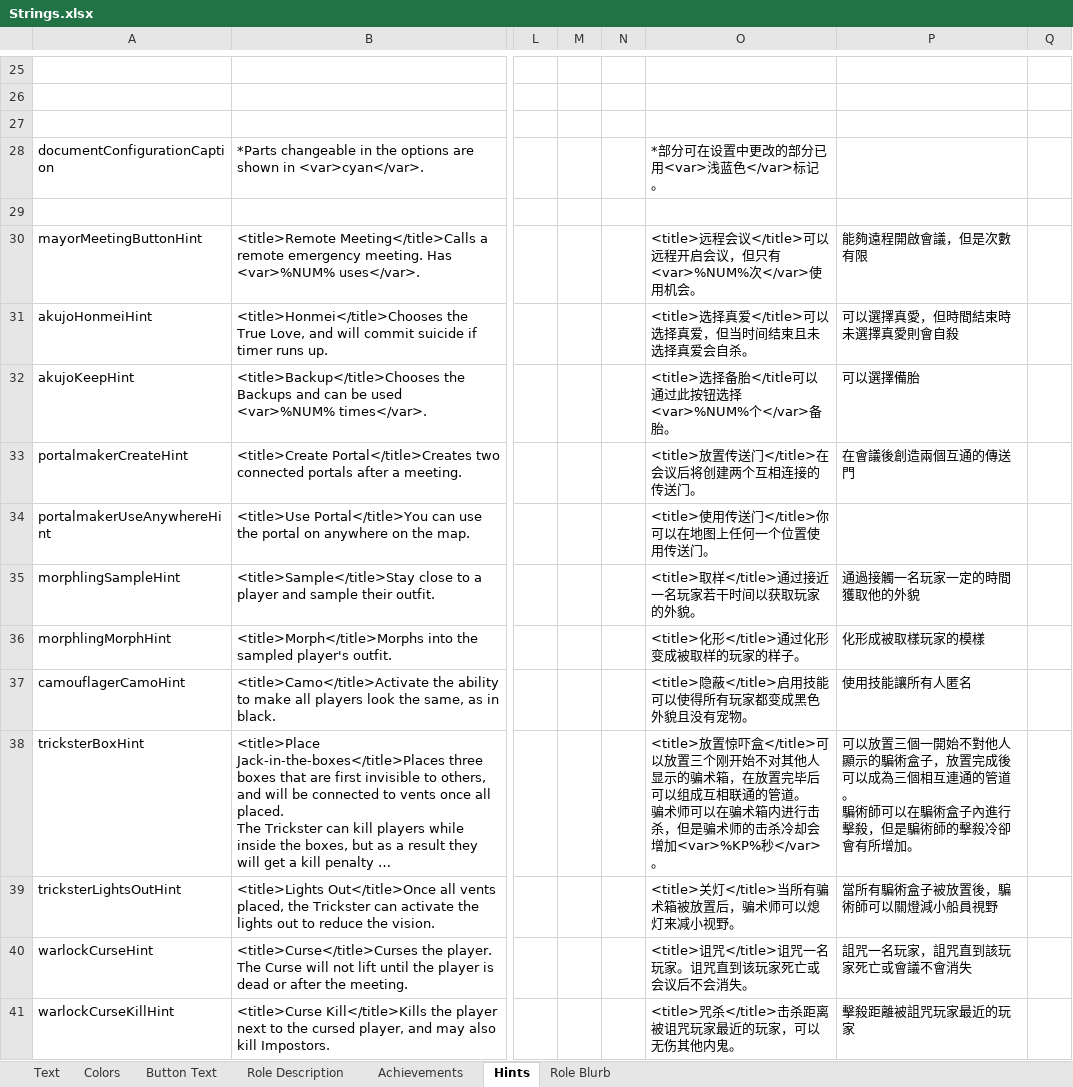
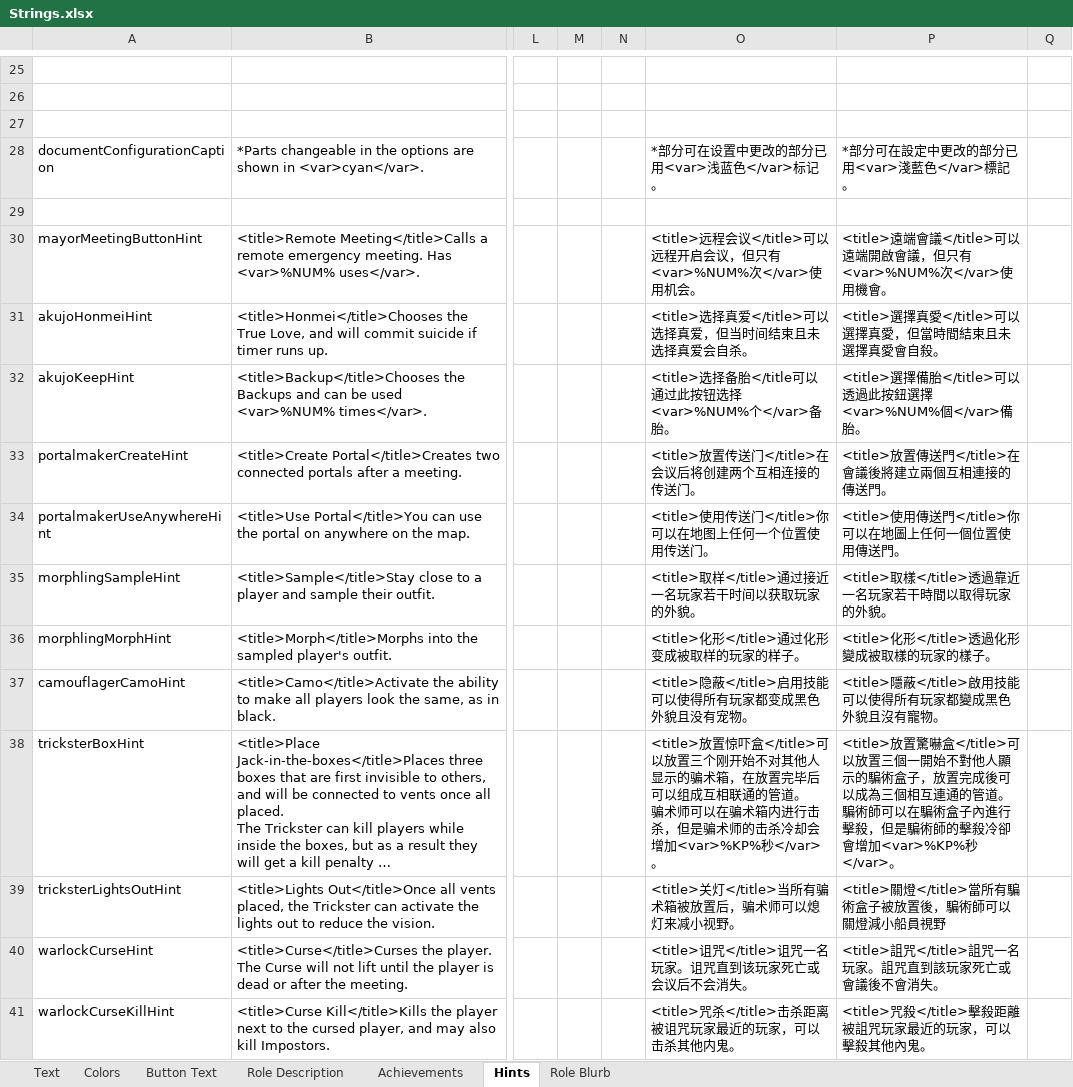
Before and after one commit to GMIA-Nexus/TheOtherRolesGMIA, an Excel workbook: Strings.xlsx, sheet Hints, drawn as a sheet; only a part is shown, gaps mark what is left out; long unchanged cells end in …; values as stored, in another font and other column widths than the file's, no borders; ↵ is a line break in a cell; the diff covers the shown part only; the diff names each change by its address in the sheet, - before the commit and + after, or states it on an @@ line.

```diff
--- a/Strings.xlsx (sheet Hints)
+++ b/Strings.xlsx (sheet Hints)
-P28: (empty)
+P28: *部分可在設定中更改的部分已用<var>淺藍色</var>標記。
-P30: 能夠遠程開啟會議，但是次數有限
+P30: <title>遠端會議</title>可以遠端開啟會議，但只有<var>%NUM%次</var>使用機會。
-P31: 可以選擇真愛，但時間結束時未選擇真愛則會自殺
+P31: <title>選擇真愛</title>可以選擇真愛，但當時間結束且未選擇真愛會自殺。
-P32: 可以選擇備胎
+P32: <title>選擇備胎</title>可以透過此按鈕選擇<var>%NUM%個</var>備胎。
-P33: 在會議後創造兩個互通的傳送門
+P33: <title>放置傳送門</title>在會議後將建立兩個互相連接的傳送門。
-P34: (empty)
+P34: <title>使用傳送門</title>你可以在地圖上任何一個位置使用傳送門。
-P35: 通過接觸一名玩家一定的時間獲取他的外貌
+P35: <title>取樣</title>透過靠近一名玩家若干時間以取得玩家的外貌。
-P36: 化形成被取樣玩家的模樣
+P36: <title>化形</title>透過化形變成被取樣的玩家的樣子。
-P37: 使用技能讓所有人匿名
+P37: <title>隱蔽</title>啟用技能可以使得所有玩家都變成黑色外貌且沒有寵物。
-P38: 可以放置三個一開始不對他人顯示的騙術盒子，放置完成後可以成為三個相互連通的管道。 ↵ 騙術師可以在騙術盒子內進行擊殺，但是騙術師的擊殺冷卻會有所增加。
+P38: <title>放置驚嚇盒</title>可以放置三個一開始不對他人顯示的騙術盒子，放置完成後可以成為三個相互連通的管道。 ↵ 騙術師可以在騙術盒子內進行擊殺，但是騙術師的擊殺冷卻會增加<var>%KP%秒</var>。
-P39: 當所有騙術盒子被放置後，騙術師可以關燈減小船員視野
+P39: <title>關燈</title>當所有騙術盒子被放置後，騙術師可以關燈減小船員視野
-P40: 詛咒一名玩家，詛咒直到該玩家死亡或會議不會消失
+P40: <title>詛咒</title>詛咒一名玩家。詛咒直到該玩家死亡或會議後不會消失。
-O41: <title>咒杀</title>击杀距离被诅咒玩家最近的玩家，可以无伤其他内鬼。
+O41: <title>咒杀</title>击杀距离被诅咒玩家最近的玩家，可以击杀其他内鬼。
-P41: 擊殺距離被詛咒玩家最近的玩家
+P41: <title>咒殺</title>擊殺距離被詛咒玩家最近的玩家，可以擊殺其他內鬼。
```
Also changed, not shown: 46 edited cells elsewhere in this sheet, sheet Achievements, sheet Role Description, sheet Text, sheet Button Text, sheet Role Blurb, 21 other files.
